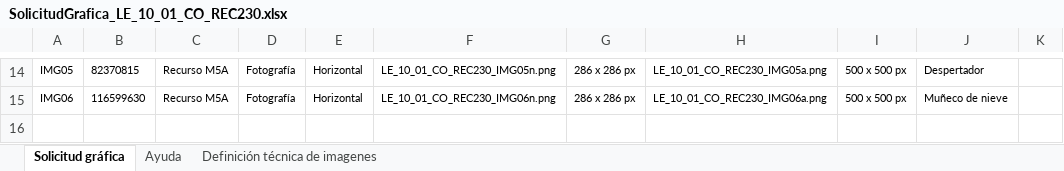
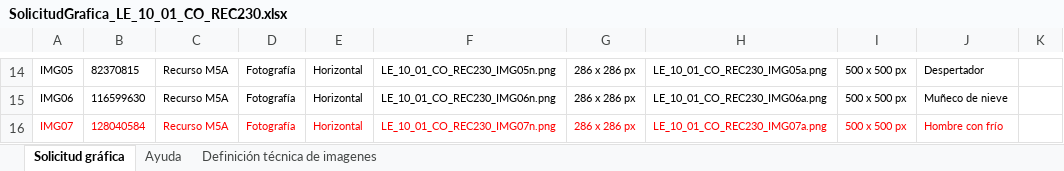
Before and after one commit to AulaPlanetaColombia/Lenguaje, an Excel workbook: fuentes/contenidos/grado10/guion01/SolicitudGrafica_LE_10_01_CO_REC230.xlsx, sheet Solicitud gráfica, drawn as a sheet; only a part is shown, gaps mark what is left out; values as stored, in another font and other column widths than the file's, no borders; conditional formats not drawn; the diff names each change by its address in the sheet, - before the commit and + after, or states it on an @@ line.

Commit message:
Solicitud

```diff
--- a/fuentes/contenidos/grado10/guion01/SolicitudGrafica_LE_10_01_CO_REC230.xlsx (sheet Solicitud gráfica)
+++ b/fuentes/contenidos/grado10/guion01/SolicitudGrafica_LE_10_01_CO_REC230.xlsx (sheet Solicitud gráfica)
+row 16: IMG07 | 128040584 | Recurso M5A | Fotografía | Horizontal | LE_10_01_CO_REC230_IMG07n.png | 286 x 286 px | LE_10_01_CO_REC230_IMG07a.png | 500 x 500 px | Hombre con frío
```
